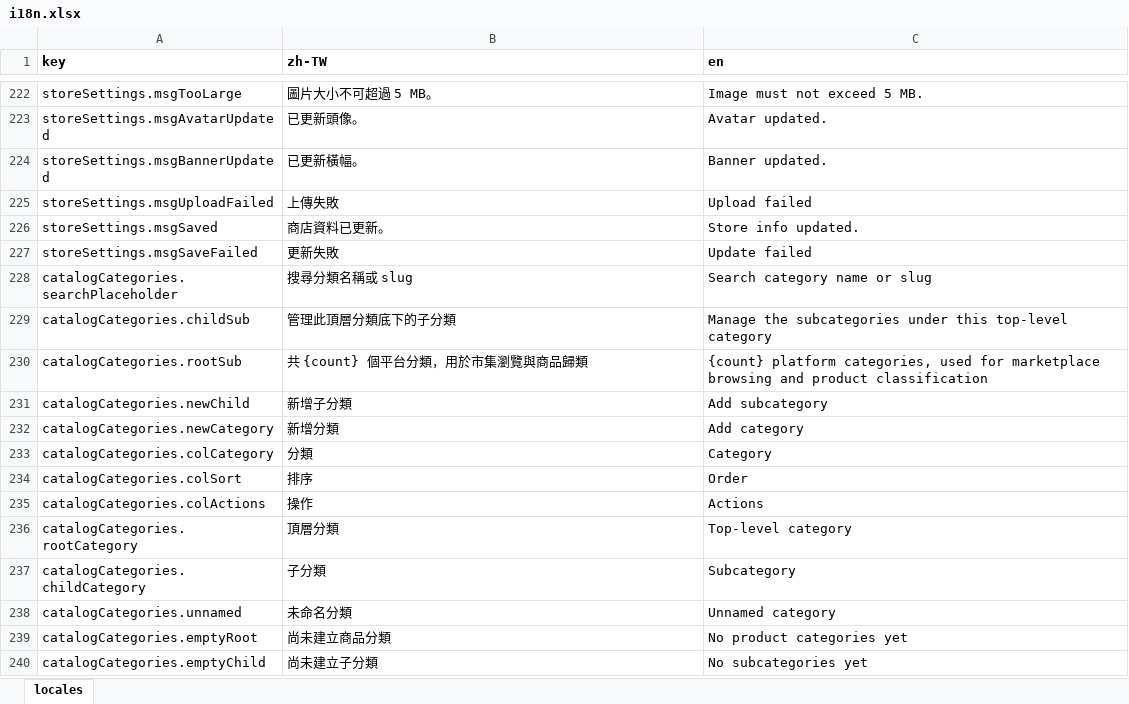
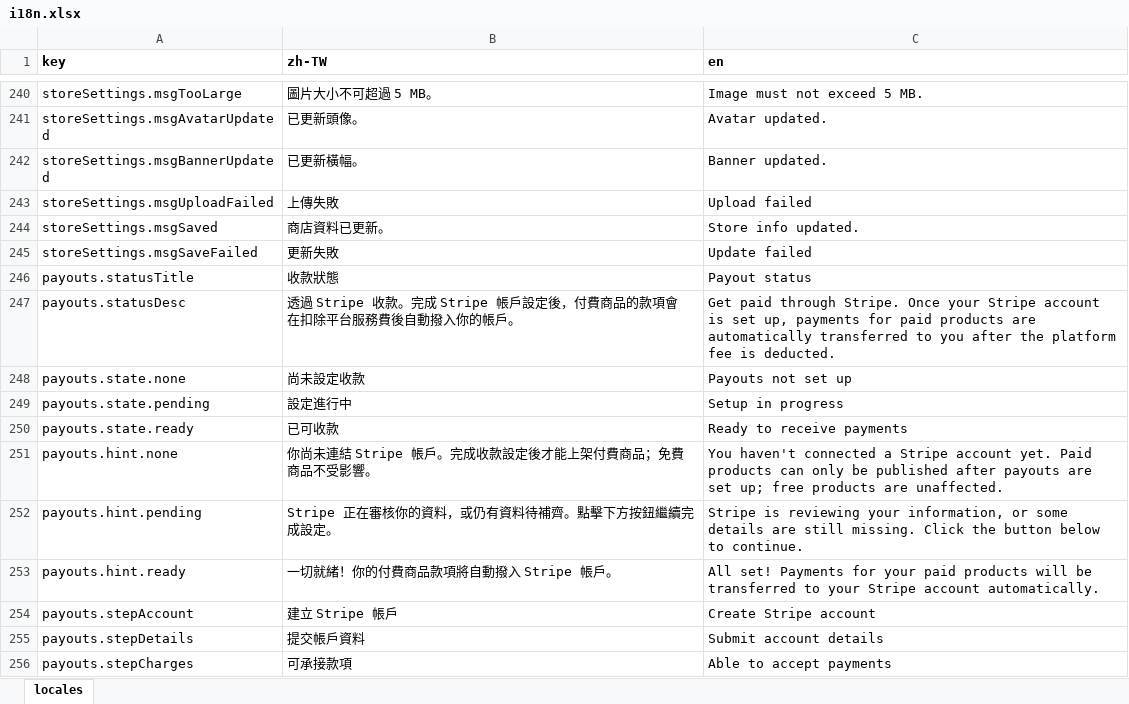
Before and after one commit to fee8ack21/open-jam, an Excel workbook: apps/workspace-web/i18n.xlsx, sheet locales, drawn as a sheet; only a part is shown, gaps mark what is left out; the shorter side is filled out with more unchanged rows; values as stored, in another font and other column widths than the file's, no borders; the diff covers the shown part only; the diff names each change by its address in the sheet, - before the commit and + after, or states it on an @@ line.

```diff
--- a/apps/workspace-web/i18n.xlsx (sheet locales)
+++ b/apps/workspace-web/i18n.xlsx (sheet locales)
+row 246: payouts.statusTitle | 收款狀態 | Payout status
+row 247: payouts.statusDesc | 透過 Stripe 收款。完成 Stripe 帳戶設定後，付費商品的款項會在扣除平台服務費後自動撥入你的帳戶。 | Get paid through Stripe. Once your Stripe account is set up, payments for paid products are automatically transferred to you after the platform fee is deducted.
+row 248: payouts.state.none | 尚未設定收款 | Payouts not set up
+row 249: payouts.state.pending | 設定進行中 | Setup in progress
+row 250: payouts.state.ready | 已可收款 | Ready to receive payments
+row 251: payouts.hint.none | 你尚未連結 Stripe 帳戶。完成收款設定後才能上架付費商品；免費商品不受影響。 | You haven't connected a Stripe account yet. Paid products can only be published after payouts are set up; free products are unaffected.
+row 252: payouts.hint.pending | Stripe 正在審核你的資料，或仍有資料待補齊。點擊下方按鈕繼續完成設定。 | Stripe is reviewing your information, or some details are still missing. Click the button below to continue.
+row 253: payouts.hint.ready | 一切就緒！你的付費商品款項將自動撥入 Stripe 帳戶。 | All set! Payments for your paid products will be transferred to your Stripe account automatically.
+row 254: payouts.stepAccount | 建立 Stripe 帳戶 | Create Stripe account
+row 255: payouts.stepDetails | 提交帳戶資料 | Submit account details
+row 256: payouts.stepCharges | 可承接款項 | Able to accept payments
```
Also changed, not shown: 31 added rows and 2 edited cells elsewhere in this sheet, 5 other files.
